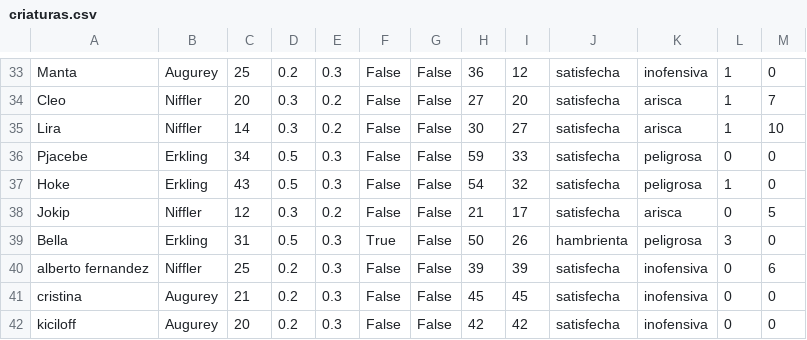
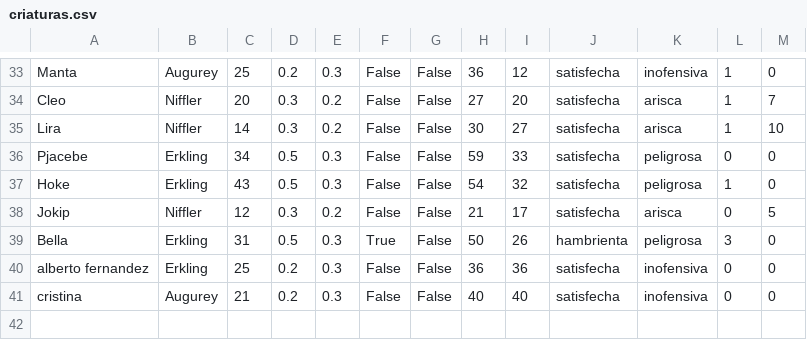
Before and after one commit to rieg-ec/IIC-2233, a CSV file: Tareas/T01/criaturas.csv, drawn as a sheet; only a part is shown, gaps mark what is left out.

```diff
--- a/Tareas/T01/criaturas.csv
+++ b/Tareas/T01/criaturas.csv
@@ -39,4 +39,3 @@ Jokip,Niffler,12,0.3,0.2,False,False,21,17,satisfecha,arisca,0,5
 Bella,Erkling,31,0.5,0.3,True,False,50,26,hambrienta,peligrosa,3,0
-alberto fernandez,Niffler,25,0.2,0.3,False,False,39,39,satisfecha,inofensiva,0,6
-cristina,Augurey,21,0.2,0.3,False,False,45,45,satisfecha,inofensiva,0,0
-kiciloff,Augurey,20,0.2,0.3,False,False,42,42,satisfecha,inofensiva,0,0
+alberto fernandez,Erkling,25,0.2,0.3,False,False,36,36,satisfecha,inofensiva,0,0
+cristina,Augurey,21,0.2,0.3,False,False,40,40,satisfecha,inofensiva,0,0
```
Also changed, not shown: Tareas/T01/magizoologos.csv, 6 other files.
